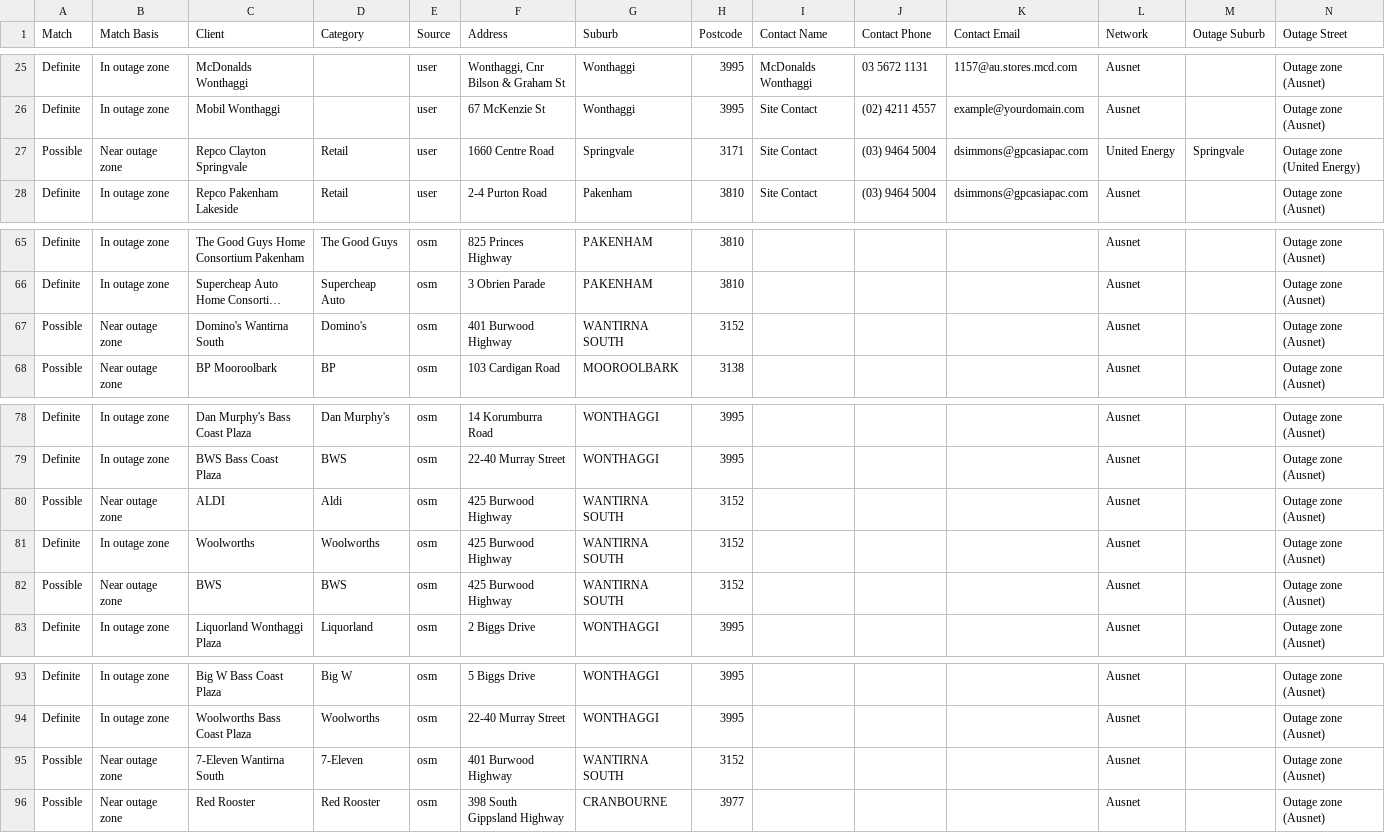
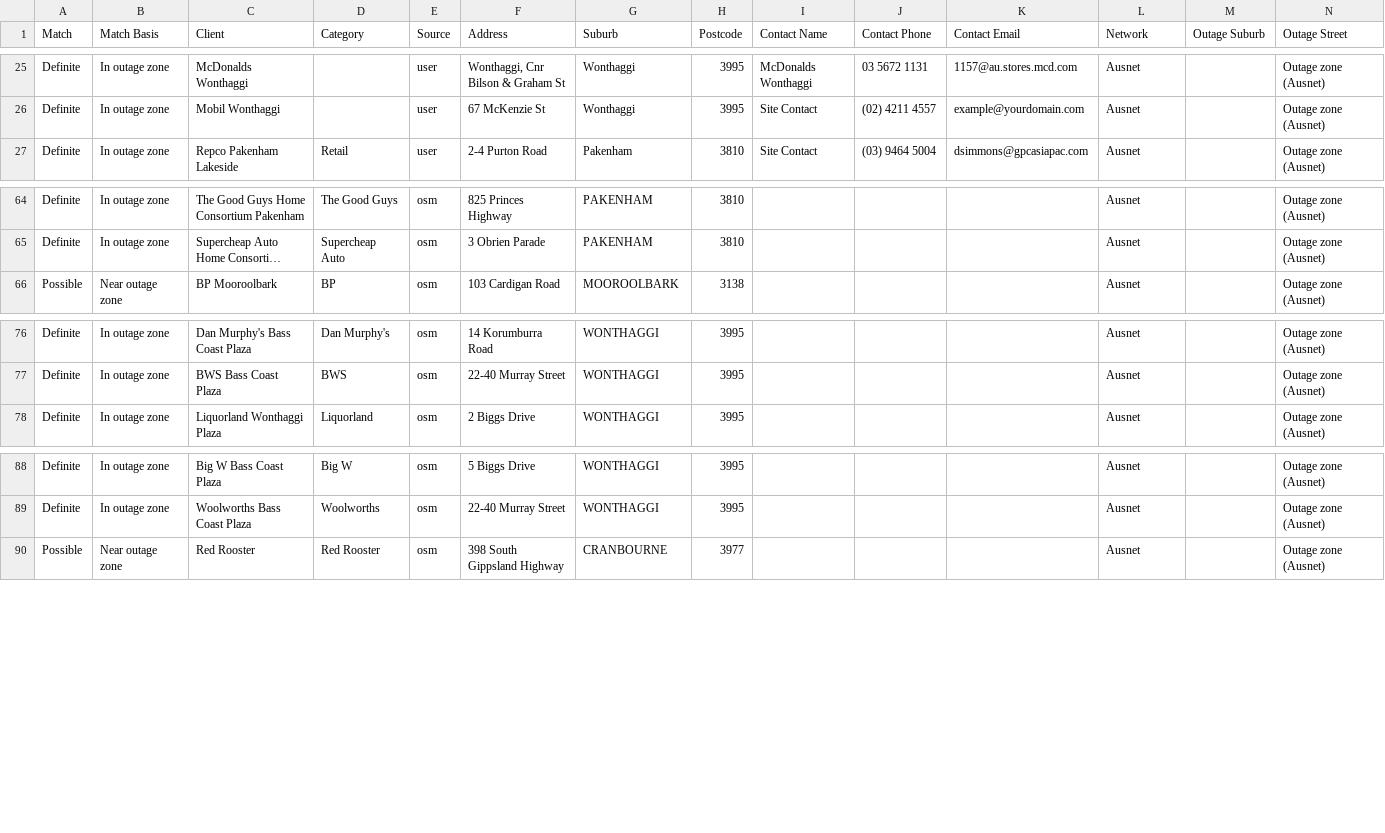
Before and after one commit to Nexus-Energy393/jemena-outages, a CSV file: docs/affected.csv, drawn as a sheet; only a part is shown, gaps mark what is left out; long unchanged cells end in …; rows hold the shown columns only; the diff names each change by its address in the sheet, - before the commit and + after, or states it on an @@ line.

```diff
--- a/docs/affected.csv
+++ b/docs/affected.csv
-row 27: Possible | Near outage zone | Repco Clayton Springvale | Retail | user | 1660 Centre Road | Springvale | 3171 | Site Contact | (03) 9464 5004 | dsimmons@gpcasiapac.com | United Energy | Springvale | Outage zone (United Energy)
-row 67: Possible | Near outage zone | Domino's Wantirna South | Domino's | osm | 401 Burwood Highway | WANTIRNA SOUTH | 3152 |  |  |  | Ausnet |  | Outage zone (Ausnet)
-row 80: Possible | Near outage zone | ALDI | Aldi | osm | 425 Burwood Highway | WANTIRNA SOUTH | 3152 |  |  |  | Ausnet |  | Outage zone (Ausnet)
-row 81: Definite | In outage zone | Woolworths | Woolworths | osm | 425 Burwood Highway | WANTIRNA SOUTH | 3152 |  |  |  | Ausnet |  | Outage zone (Ausnet)
-row 82: Possible | Near outage zone | BWS | BWS | osm | 425 Burwood Highway | WANTIRNA SOUTH | 3152 |  |  |  | Ausnet |  | Outage zone (Ausnet)
-row 95: Possible | Near outage zone | 7-Eleven Wantirna South | 7-Eleven | osm | 401 Burwood Highway | WANTIRNA SOUTH | 3152 |  |  |  | Ausnet |  | Outage zone (Ausnet)
```
Also changed, not shown: 4 other files.
